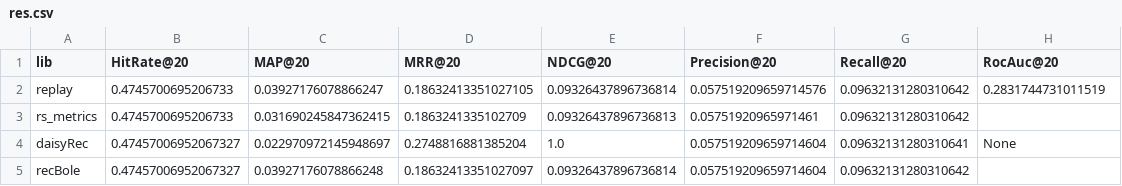
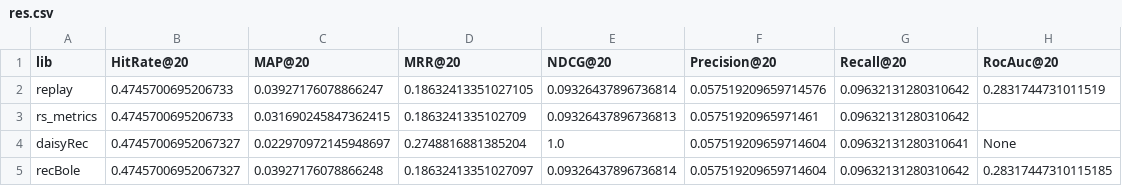
Before and after one commit to Darel13712/compare_metrics, a CSV file: res.csv, drawn as a sheet.

Commit message:
add recBole's auc to res.csv

```diff
--- a/res.csv
+++ b/res.csv
@@ -4,2 +4,2 @@ rs_metrics,0.4745700695206733,0.031690245847362415,0.1863241335102709,0.09326437
 daisyRec, 0.47457006952067327,0.022970972145948697, 0.2748816881385204, 1.0, 0.057519209659714604, 0.09632131280310641, None
-recBole, 0.47457006952067327, 0.03927176078866248, 0.18632413351027097, 0.09326437896736814, 0.057519209659714604, 0.09632131280310642,
+recBole, 0.47457006952067327, 0.03927176078866248, 0.18632413351027097, 0.09326437896736814, 0.057519209659714604, 0.09632131280310642, 0.28317447310115185
```
